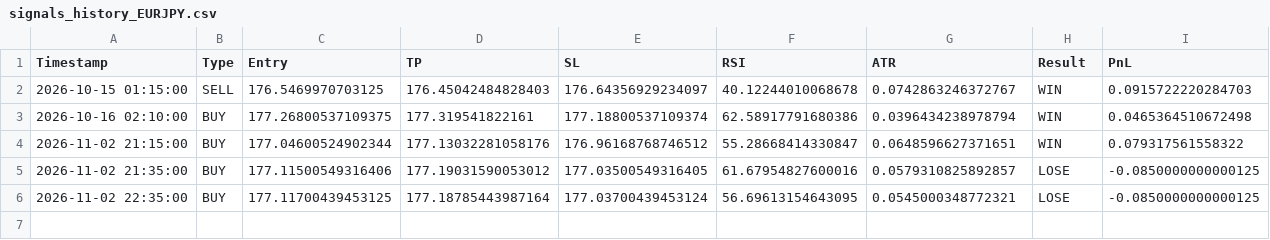
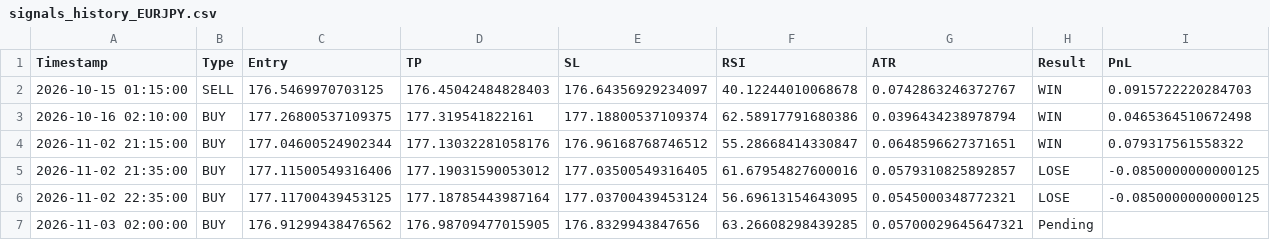
Before and after one commit to mark-dylan-dady/fx-signal-bot, a CSV file: signals_history_EURJPY.csv, drawn as a sheet; the diff names each change by its address in the sheet, - before the commit and + after, or states it on an @@ line.

```diff
--- a/signals_history_EURJPY.csv
+++ b/signals_history_EURJPY.csv
+row 7: 2026-11-03 02:00:00 | BUY | 176.91299438476562 | 176.98709477015905 | 176.8329943847656 | 63.26608298439285 | 0.05700029645647321 | Pending
```
